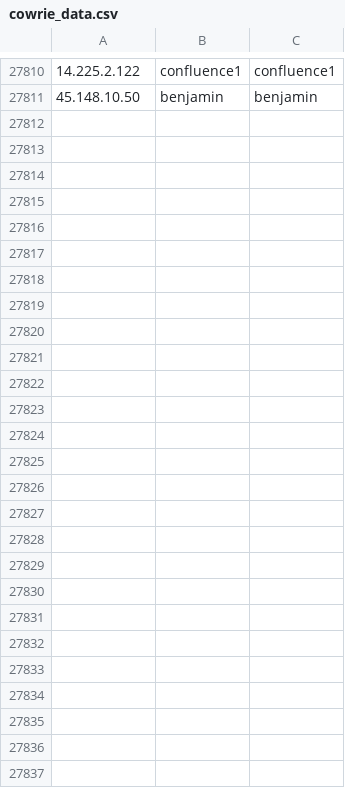
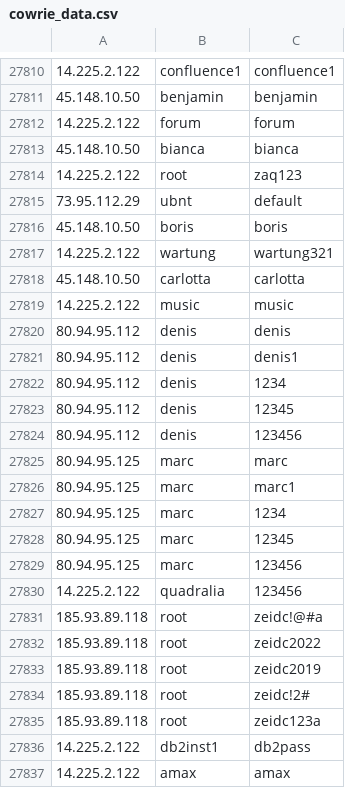
Before and after one commit to spydisec/honeypot-analyses, a CSV file: cowrie_data.csv, drawn as a sheet; only a part is shown, gaps mark what is left out; the diff names each change by its address in the sheet, - before the commit and + after, or states it on an @@ line.

Commit message:
Auto-commit: 2025-03-24 23:00:02 (UTC)

```diff
--- a/cowrie_data.csv
+++ b/cowrie_data.csv
+row 27812: 14.225.2.122 | forum | forum
+row 27813: 45.148.10.50 | bianca | bianca
+row 27814: 14.225.2.122 | root | zaq123
+row 27815: 73.95.112.29 | ubnt | default
+row 27816: 45.148.10.50 | boris | boris
+row 27817: 14.225.2.122 | wartung | wartung321
+row 27818: 45.148.10.50 | carlotta | carlotta
+row 27819: 14.225.2.122 | music | music
+row 27820: 80.94.95.112 | denis | denis
+row 27821: 80.94.95.112 | denis | denis1
+row 27822: 80.94.95.112 | denis | 1234
+row 27823: 80.94.95.112 | denis | 12345
+row 27824: 80.94.95.112 | denis | 123456
+row 27825: 80.94.95.125 | marc | marc
+row 27826: 80.94.95.125 | marc | marc1
+row 27827: 80.94.95.125 | marc | 1234
+row 27828: 80.94.95.125 | marc | 12345
+row 27829: 80.94.95.125 | marc | 123456
+row 27830: 14.225.2.122 | quadralia | 123456
+row 27831: 185.93.89.118 | root | zeidc!@#a
+row 27832: 185.93.89.118 | root | zeidc2022
+row 27833: 185.93.89.118 | root | zeidc2019
+row 27834: 185.93.89.118 | root | zeidc!2#
+row 27835: 185.93.89.118 | root | zeidc123a
+row 27836: 14.225.2.122 | db2inst1 | db2pass
+row 27837: 14.225.2.122 | amax | amax
```
